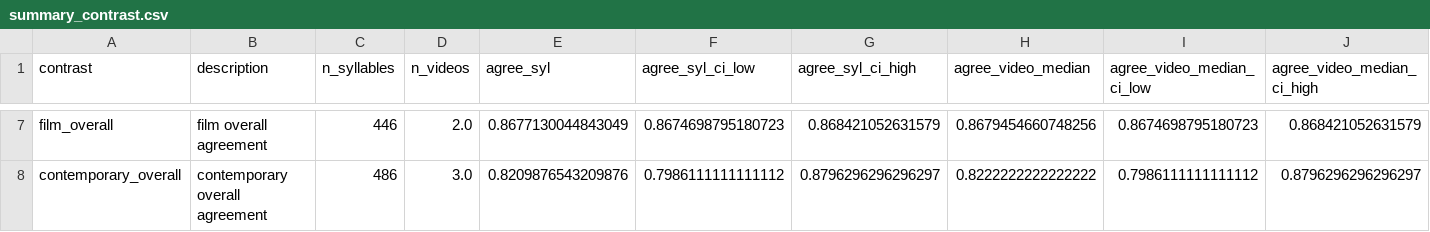
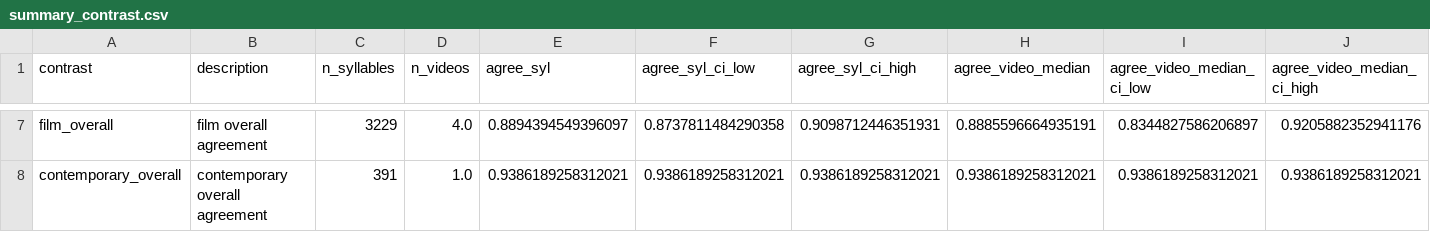
Before and after one commit to 99yyy/cantoai-analysis, a CSV file: task3_hypothesis_strata/_sample_out/summary_contrast.csv, drawn as a sheet; only a part is shown, gaps mark what is left out; the diff covers the shown part only; the diff names each change by its address in the sheet, - before the commit and + after, or states it on an @@ line.

```diff
--- a/task3_hypothesis_strata/_sample_out/summary_contrast.csv
+++ b/task3_hypothesis_strata/_sample_out/summary_contrast.csv
-C7 (n_syllables): 446
+C7 (n_syllables): 3229
-D7 (n_videos): 2.0
+D7 (n_videos): 4.0
-E7 (agree_syl): 0.8677130044843049
+E7 (agree_syl): 0.8894394549396097
-F7 (agree_syl_ci_low): 0.8674698795180723
+F7 (agree_syl_ci_low): 0.8737811484290358
-G7 (agree_syl_ci_high): 0.868421052631579
+G7 (agree_syl_ci_high): 0.9098712446351931
-H7 (agree_video_median): 0.8679454660748256
+H7 (agree_video_median): 0.8885596664935191
-I7 (agree_video_median_ci_low): 0.8674698795180723
+I7 (agree_video_median_ci_low): 0.8344827586206897
-J7 (agree_video_median_ci_high): 0.868421052631579
+J7 (agree_video_median_ci_high): 0.9205882352941176
-C8 (n_syllables): 486
+C8 (n_syllables): 391
-D8 (n_videos): 3.0
+D8 (n_videos): 1.0
-E8 (agree_syl): 0.8209876543209876
+E8 (agree_syl): 0.9386189258312021
-F8 (agree_syl_ci_low): 0.7986111111111112
+F8 (agree_syl_ci_low): 0.9386189258312021
-G8 (agree_syl_ci_high): 0.8796296296296297
+G8 (agree_syl_ci_high): 0.9386189258312021
-H8 (agree_video_median): 0.8222222222222222
+H8 (agree_video_median): 0.9386189258312021
-I8 (agree_video_median_ci_low): 0.7986111111111112
+I8 (agree_video_median_ci_low): 0.9386189258312021
-J8 (agree_video_median_ci_high): 0.8796296296296297
+J8 (agree_video_median_ci_high): 0.9386189258312021
```
Also changed, not shown: 31 edited cells elsewhere in this file, task3_hypothesis_strata/_sample_out/tone1_confusion.csv, 12 other files.
